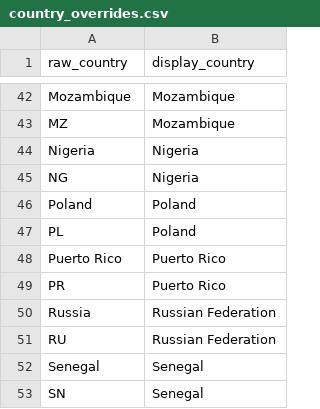
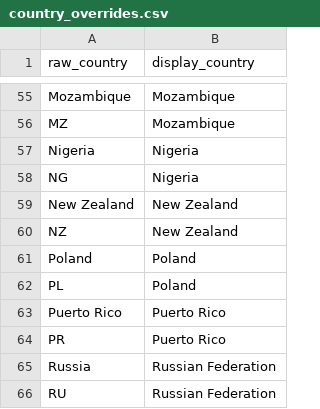
Before and after one commit to vosslab/wnba-mystery-player-hunt, a CSV file: data_review/country_overrides.csv, drawn as a sheet; only a part is shown, gaps mark what is left out; the shorter side is filled out with more unchanged rows; the diff covers the shown part only; the diff names each change by its address in the sheet, - before the commit and + after, or states it on an @@ line.

```diff
--- a/data_review/country_overrides.csv
+++ b/data_review/country_overrides.csv
+row 59: New Zealand | New Zealand
+row 60: NZ | New Zealand
```
Also changed, not shown: 13 added rows elsewhere in this file, 7 other files.
